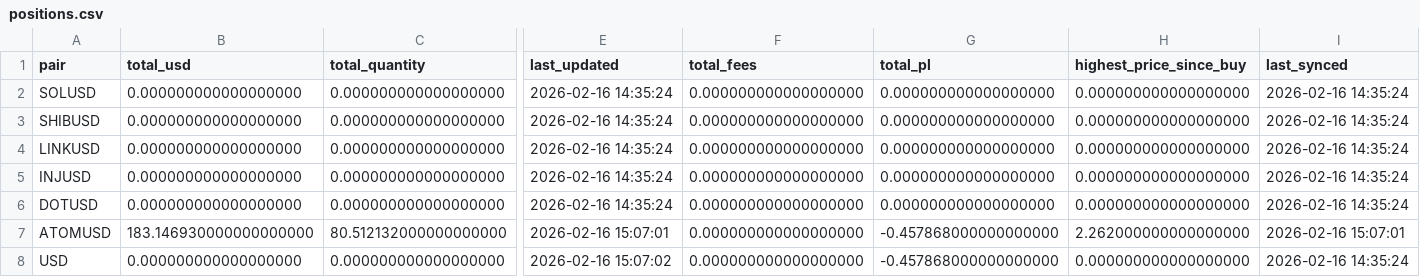
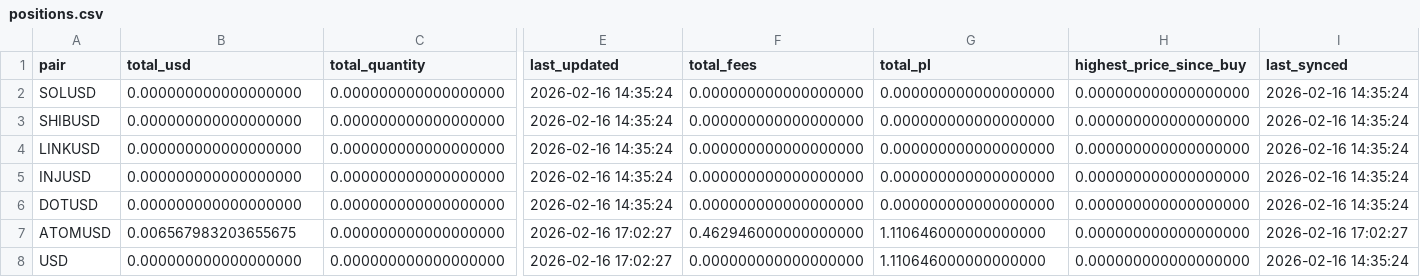
Before and after one commit to Armistice74/trading_bot_rs, a CSV file: data/positions.csv, drawn as a sheet; only a part is shown, gaps mark what is left out; the diff covers the shown part only; the diff names each change by its address in the sheet, - before the commit and + after, or states it on an @@ line.

```diff
--- a/data/positions.csv
+++ b/data/positions.csv
-B7 (total_usd): 183.146930000000000000
+B7 (total_usd): 0.006567983203655675
-C7 (total_quantity): 80.512132000000000000
+C7 (total_quantity): 0.000000000000000000
-E7 (last_updated): 2026-02-16 15:07:01
+E7 (last_updated): 2026-02-16 17:02:27
-F7 (total_fees): 0.000000000000000000
+F7 (total_fees): 0.462946000000000000
-G7:G8 (total_pl): -0.457868000000000000
+G7:G8 (total_pl): 1.110646000000000000
-H7 (highest_price_since_buy): 2.262000000000000000
+H7 (highest_price_since_buy): 0.000000000000000000
-I7 (last_synced): 2026-02-16 15:07:01
+I7 (last_synced): 2026-02-16 17:02:27
-E8 (last_updated): 2026-02-16 15:07:02
+E8 (last_updated): 2026-02-16 17:02:27
```
Also changed, not shown: 1 edited cell elsewhere in this file, data/trades.csv, 3 other files.
